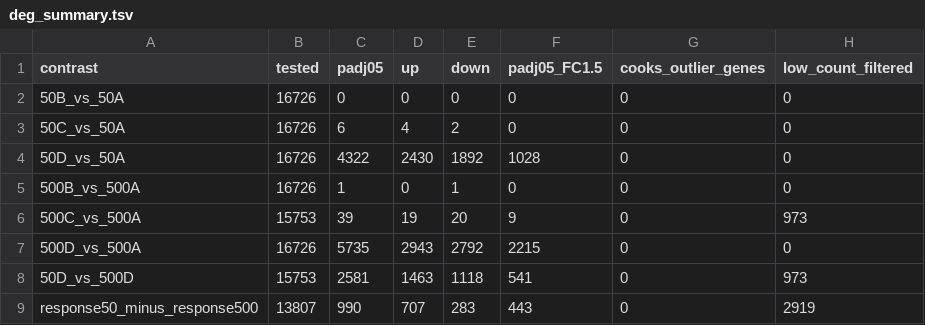
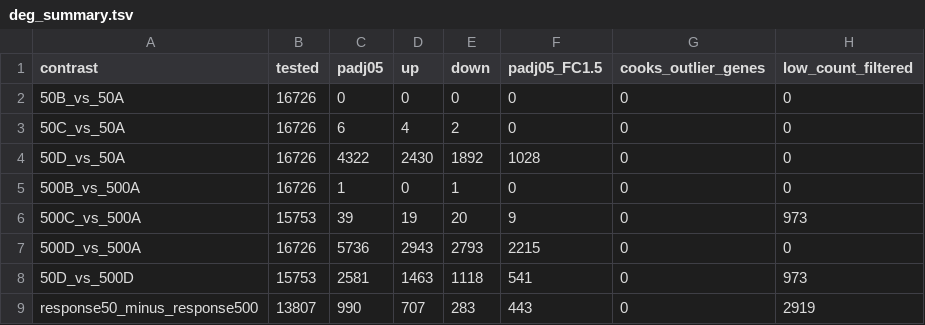
Before and after one commit to Mortal-Esi/np-astrocyte-rnaseq, a TSV file: results/deseq2/deg_summary.tsv, drawn as a sheet.

```diff
--- a/results/deseq2/deg_summary.tsv
+++ b/results/deseq2/deg_summary.tsv
@@ -6,3 +6,3 @@ contrast	tested	padj05	up	down	padj05_FC1.5	cooks_outlier_genes	low_count_filter
 500C_vs_500A	15753	39	19	20	9	0	973
-500D_vs_500A	16726	5735	2943	2792	2215	0	0
+500D_vs_500A	16726	5736	2943	2793	2215	0	0
 50D_vs_500D	15753	2581	1463	1118	541	0	973
```
Also changed, not shown: results/dose_response/pathway_doses.tsv, results/dose_sensitivity/pathway_stability.tsv, 35 other files.
